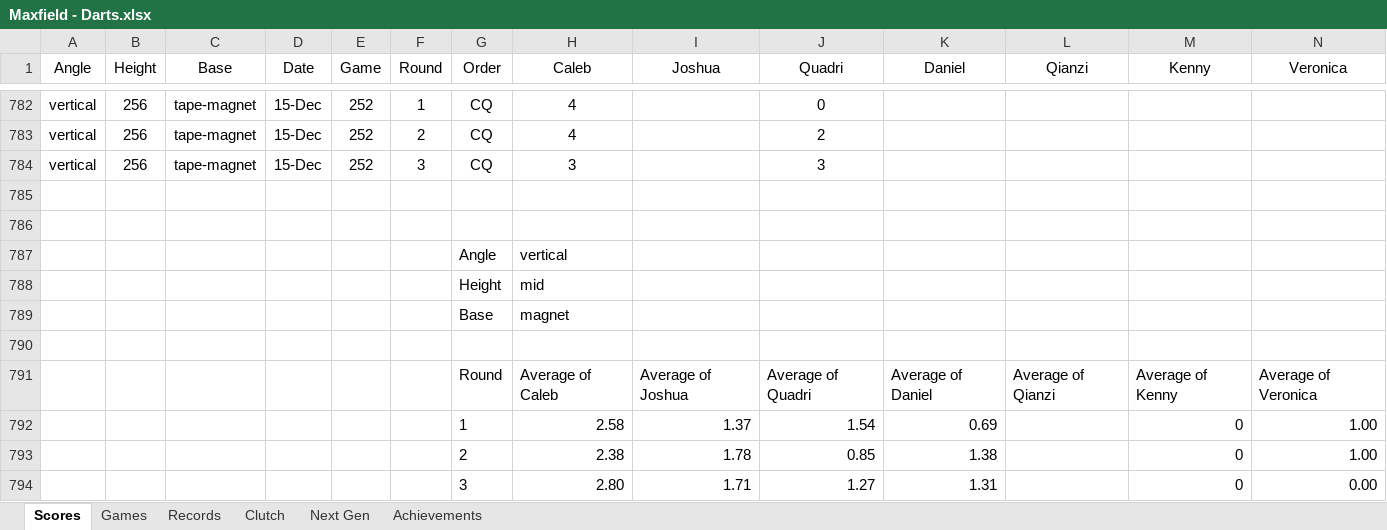
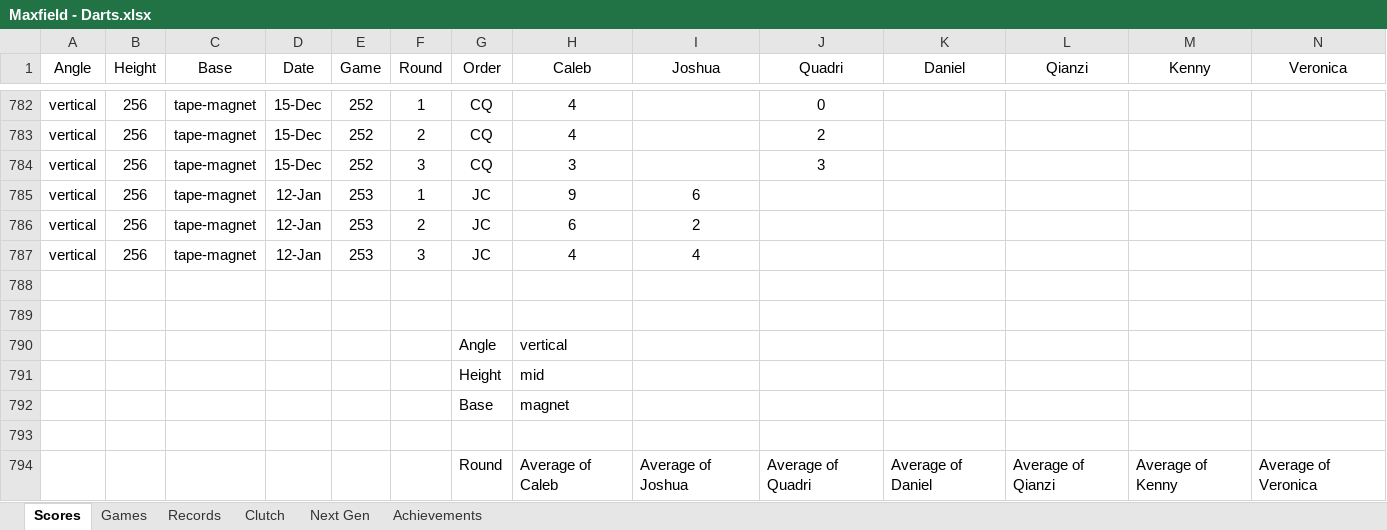
Before and after one commit to CalebSkinner1/DartsAnalysis, an Excel workbook: Maxfield - Darts.xlsx, sheet Scores, drawn as a sheet; only a part is shown, gaps mark what is left out; the shorter side is filled out with more unchanged rows; values as stored, in another font and other column widths than the file's, no borders; table styles not drawn; rows hold the shown columns only; the diff names each change by its address in the sheet, - before the commit and + after, or states it on an @@ line.

Commit message:
Update Maxfield - Darts.xlsx

```diff
--- a/Maxfield - Darts.xlsx (sheet Scores)
+++ b/Maxfield - Darts.xlsx (sheet Scores)
+row 785: vertical | 256 | tape-magnet | 12-Jan | 253 | 1 | JC | 9 | 6
+row 786: vertical | 256 | tape-magnet | 12-Jan | 253 | 2 | JC | 6 | 2
+row 787: vertical | 256 | tape-magnet | 12-Jan | 253 | 3 | JC | 4 | 4
```
Also changed, not shown: sheet Next Gen.
